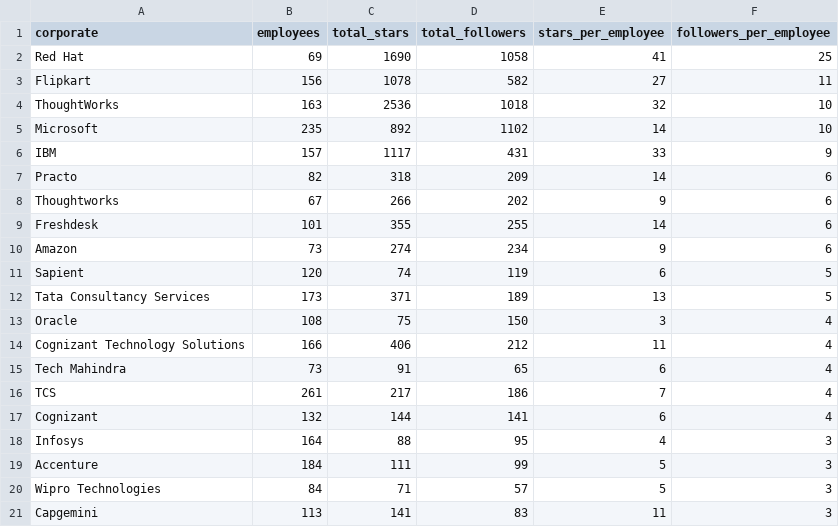
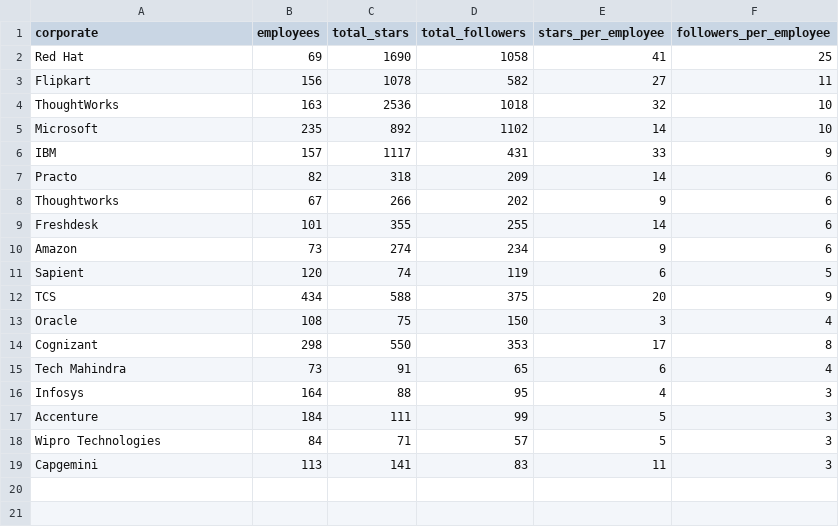
Before and after one commit to dufferzafar/github-analytics, a CSV file: outputs/orgs-employee-count-indian.csv, drawn as a sheet; removed rows and columns are numbered as before the commit, all else as after; the diff names each change by its address in the sheet, - before the commit and + after, or states it on an @@ line.

Commit message:
Remove dupes from indian org data

```diff
--- a/outputs/orgs-employee-count-indian.csv
+++ b/outputs/orgs-employee-count-indian.csv
-row 12: Tata Consultancy Services | 173 | 371 | 189 | 13 | 5
+row 12: TCS | 434 | 588 | 375 | 20 | 9
-row 14: Cognizant Technology Solutions | 166 | 406 | 212 | 11 | 4
+row 14: Cognizant | 298 | 550 | 353 | 17 | 8
-row 16: TCS | 261 | 217 | 186 | 7 | 4
-row 17: Cognizant | 132 | 144 | 141 | 6 | 4
```
